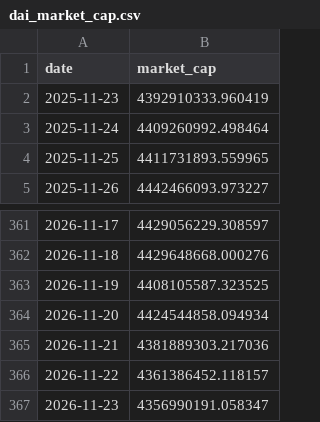
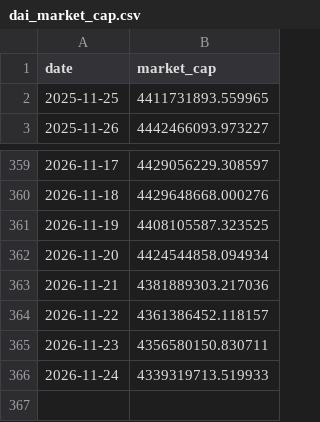
Before and after one commit to dddabtc/usdt-slope-strategies, a CSV file: data/dai_market_cap.csv, drawn as a sheet; only a part is shown, gaps mark what is left out.

```diff
--- a/data/dai_market_cap.csv
+++ b/data/dai_market_cap.csv
@@ -1,4 +1,2 @@
 date,market_cap
-2025-11-23,4392910333.960419
-2025-11-24,4409260992.498464
 2025-11-25,4411731893.559965
@@ -366,2 +364,3 @@ date,market_cap
 2026-11-22,4361386452.118157
-2026-11-23,4356990191.058347
+2026-11-23,4356580150.830711
+2026-11-24,4339319713.519933
```
Also changed, not shown: data/btc_price_full.csv, data/eth_price_full.csv, 16 other files.
